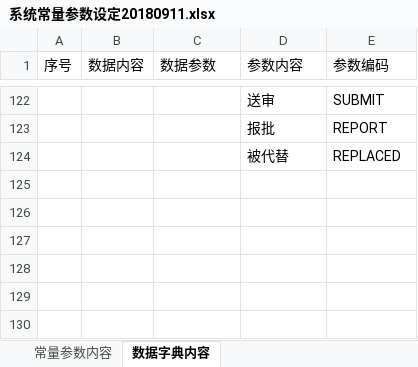
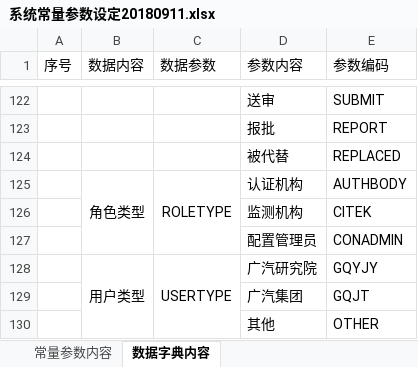
Before and after one commit to bayulei/bayuleiProject, an Excel workbook: 系统常量参数设定20180911.xlsx, sheet 数据字典内容, drawn as a sheet; only a part is shown, gaps mark what is left out; values as stored, in another font and other column widths than the file's, no borders; the diff names each change by its address in the sheet, - before the commit and + after, or states it on an @@ line.

```diff
--- a/系统常量参数设定20180911.xlsx (sheet 数据字典内容)
+++ b/系统常量参数设定20180911.xlsx (sheet 数据字典内容)
+row 125:  | 角色类型 | ROLETYPE | 认证机构 | AUTHBODY
+row 126:  |  |  | 监测机构 | CITEK
+row 127:  |  |  | 配置管理员 | CONADMIN
+row 128:  | 用户类型 | USERTYPE | 广汽研究院 | GQYJY
+row 129:  |  |  | 广汽集团 | GQJT
+row 130:  |  |  | 其他 | OTHER
```
Also changed, not shown: 13 other files.
